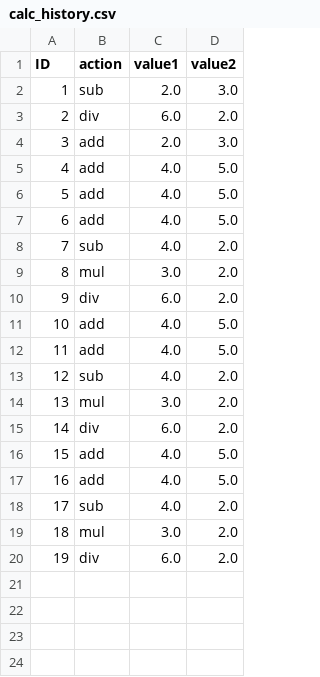
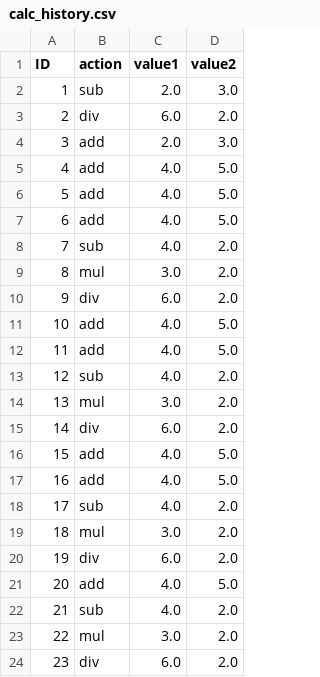
Before and after one commit to Abishek183/mid_calc, a CSV file: data/calc_history.csv, drawn as a sheet; the diff names each change by its address in the sheet, - before the commit and + after, or states it on an @@ line.

```diff
--- a/data/calc_history.csv
+++ b/data/calc_history.csv
+row 21: 20 | add | 4.0 | 5.0
+row 22: 21 | sub | 4.0 | 2.0
+row 23: 22 | mul | 3.0 | 2.0
+row 24: 23 | div | 6.0 | 2.0
```
Also changed, not shown: 1 other file.
